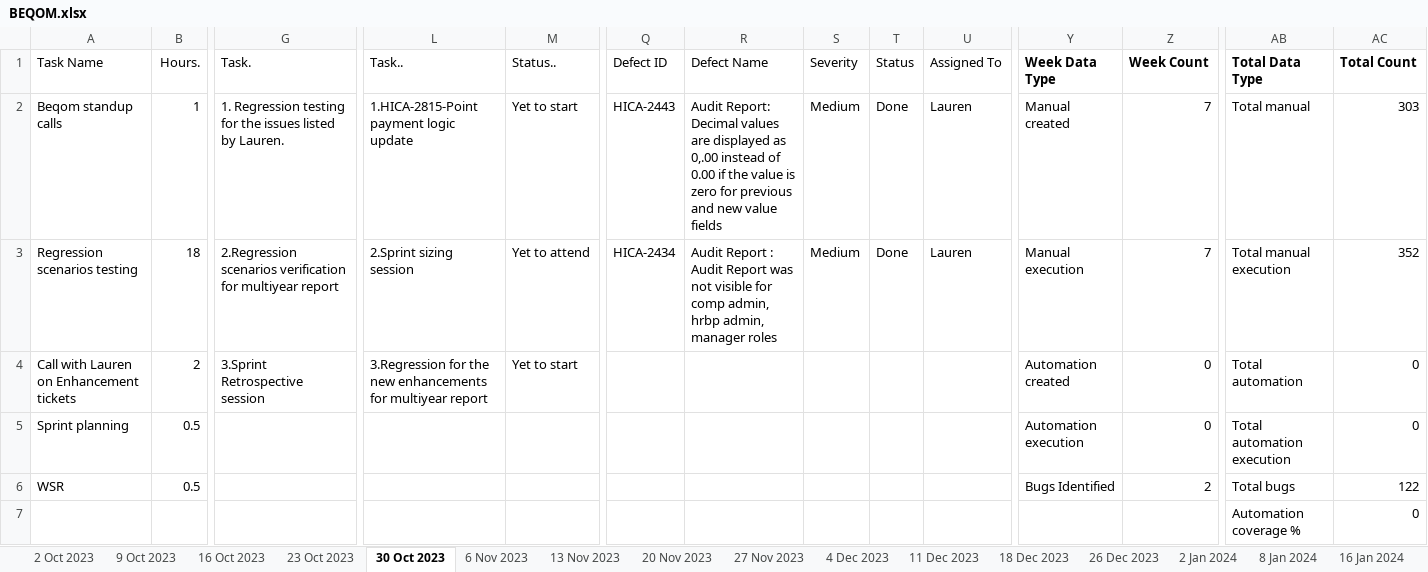
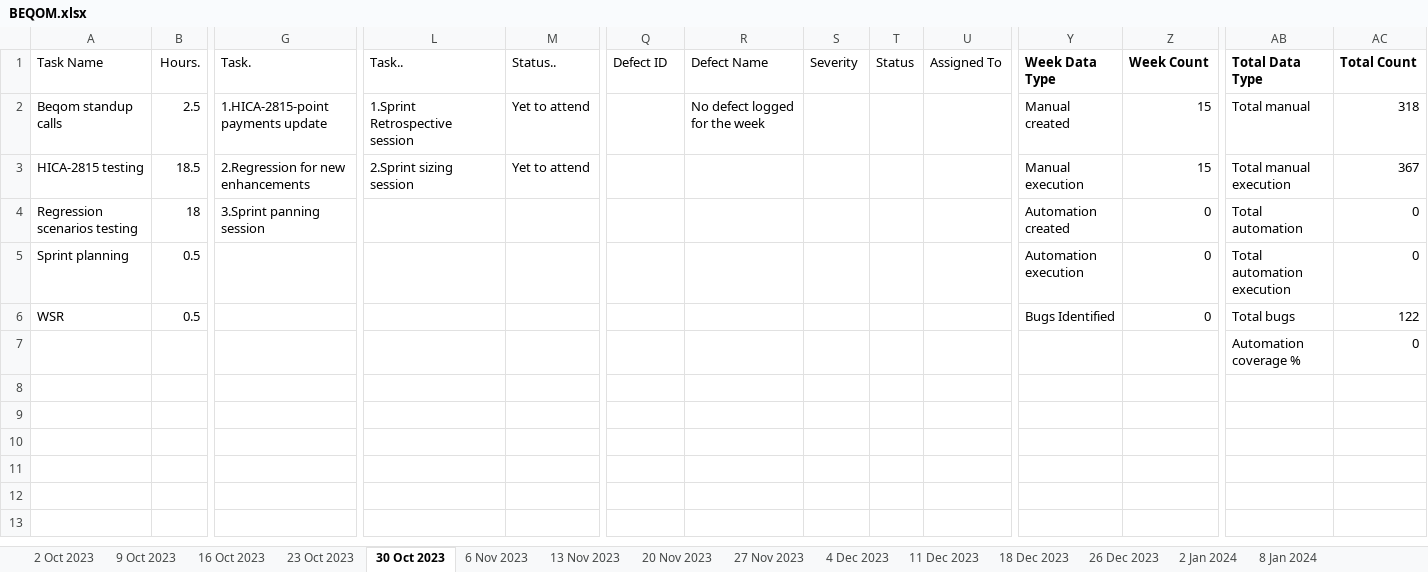
Before and after one commit to VigneshDhakshnamoorthy/KMDV-Dash, an Excel workbook: dataSources/WSR/BEQOM.xlsx, sheet 30 Oct 2023, drawn as a sheet; only a part is shown, gaps mark what is left out; values as stored, in another font and other column widths than the file's, no borders; removed rows and columns are numbered as before the commit, all else as after; rows hold the shown columns only; the diff covers the shown part only; the diff names each change by its address in the sheet, - before the commit and + after, or states it on an @@ line.

```diff
--- a/dataSources/WSR/BEQOM.xlsx (sheet 30 Oct 2023)
+++ b/dataSources/WSR/BEQOM.xlsx (sheet 30 Oct 2023)
-sheet tab: 16 Jan 2024
-B2 (Hours.): 1
+B2 (Hours.): 2.5
-G2 (Task.): 1. Regression testing for the issues listed by Lauren.
+G2 (Task.): 1.HICA-2815-point payments update
-L2 (Task..): 1.HICA-2815-Point payment logic update
+L2 (Task..): 1.Sprint Retrospective session
-M2 (Status..): Yet to start
+M2 (Status..): Yet to attend
-Q2 (Defect ID): HICA-2443
+Q2 (Defect ID): (empty)
-R2 (Defect Name): Audit Report: Decimal values are displayed as 0,.00 instead of 0.00 if the value is zero for previous and new value fields
+R2 (Defect Name): No defect logged for the week
-S2 (Severity): Medium
+S2 (Severity): (empty)
-T2 (Status): Done
+T2 (Status): (empty)
-U2 (Assigned To): Lauren
+U2 (Assigned To): (empty)
-Z2 (Week Count): 7
+Z2 (Week Count): 15
-AC2 (Total Count): 303
+AC2 (Total Count): 318
+row 3: HICA-2815 testing | 18.5 | 2.Regression for new enhancements | 2.Sprint sizing session | Yet to attend |  |  |  |  |  | Manual execution | 15 | Total manual execution | 367
-G4 (Task.): 2.Regression scenarios verification for multiyear report
+G4 (Task.): 3.Sprint panning session
-L4 (Task..): 2.Sprint sizing session
+L4 (Task..): (empty)
-M4 (Status..): Yet to attend
+M4 (Status..): (empty)
-Q4 (Defect ID): HICA-2434
+Q4 (Defect ID): (empty)
-R4 (Defect Name): Audit Report : Audit Report was not visible for comp admin, hrbp admin, manager roles
+R4 (Defect Name): (empty)
-S4 (Severity): Medium
+S4 (Severity): (empty)
-T4 (Status): Done
+T4 (Status): (empty)
-U4 (Assigned To): Lauren
+U4 (Assigned To): (empty)
-Y4 (Week Data Type): Manual execution
+Y4 (Week Data Type): Automation created
-Z4 (Week Count): 7
+Z4 (Week Count): 0
-AB4 (Total Data Type): Total manual execution
+AB4 (Total Data Type): Total automation
-AC4 (Total Count): 352
+AC4 (Total Count): 0
-row 4: Call with Lauren on Enhancement tickets | 2 | 3.Sprint Retrospective session | 3.Regression for the new enhancements for multiyear report | Yet to start |  |  |  |  |  | Automation created | 0 | Total automation | 0
-Z6 (Week Count): 2
+Z6 (Week Count): 0
```
Also changed, not shown: 2 edited cells elsewhere in this sheet, sheet 27 Nov 2023, sheet 20 Nov 2023, sheet 23 Oct 2023, sheet 18 Dec 2023, sheet 9 Oct 2023, sheet 13 Nov 2023, 8 more sheets, dataSources/WSR/FORM_PF.xlsx, dataSources/WSR/FX_CENTRAL.xlsx, 9 other files.
